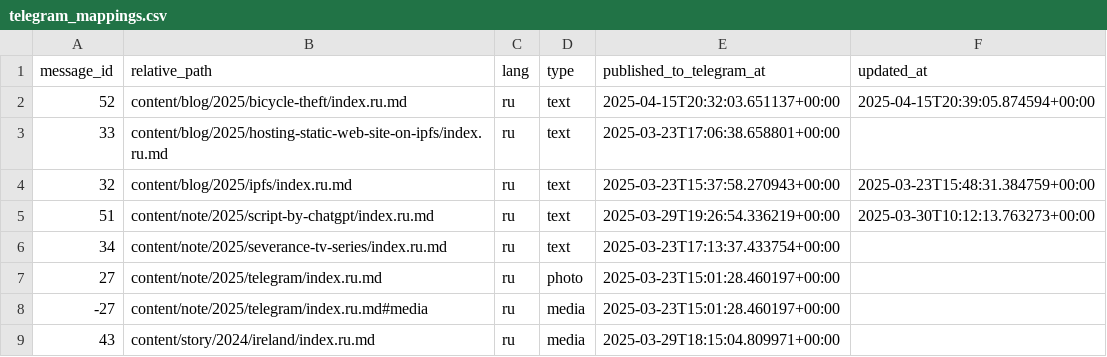
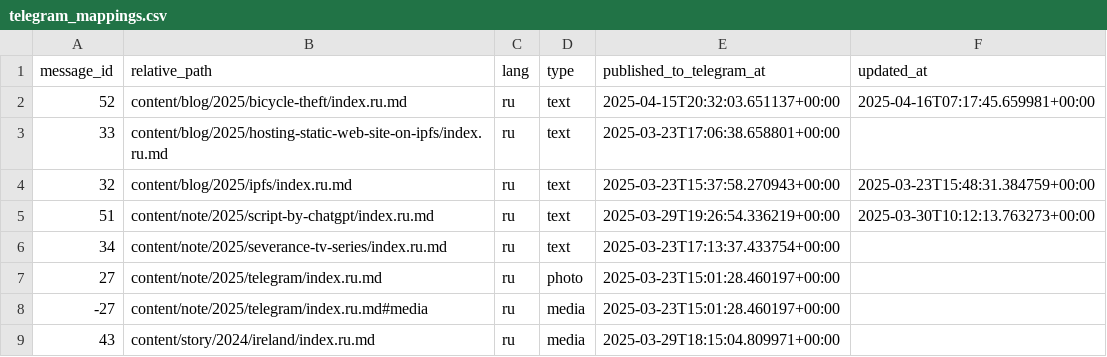
Before and after one commit to romka/romka, a CSV file: telegram-data/telegram_mappings.csv, drawn as a sheet.

```diff
--- a/telegram-data/telegram_mappings.csv
+++ b/telegram-data/telegram_mappings.csv
@@ -1,3 +1,3 @@
 message_id,relative_path,lang,type,published_to_telegram_at,updated_at
-52,content/blog/2025/bicycle-theft/index.ru.md,ru,text,2025-04-15T20:32:03.651137+00:00,2025-04-15T20:39:05.874594+00:00
+52,content/blog/2025/bicycle-theft/index.ru.md,ru,text,2025-04-15T20:32:03.651137+00:00,2025-04-16T07:17:45.659981+00:00
 33,content/blog/2025/hosting-static-web-site-on-ipfs/index.ru.md,ru,text,2025-03-23T17:06:38.658801+00:00,
```
